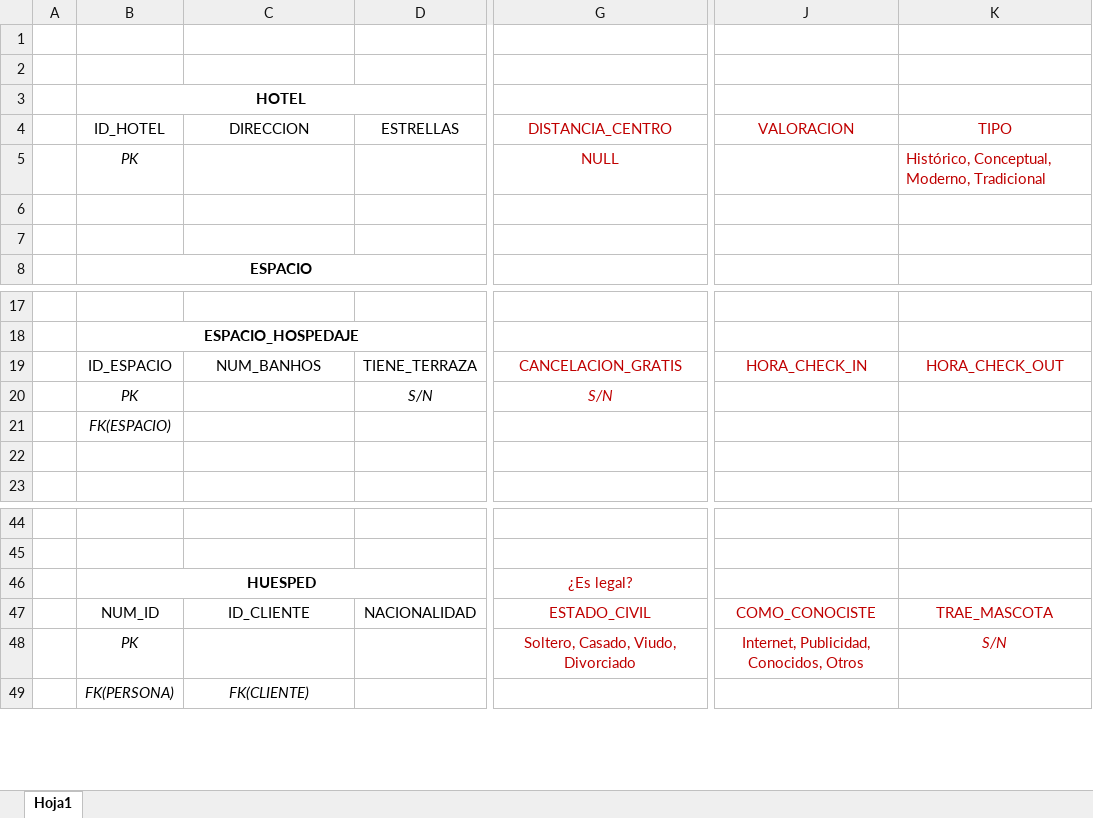
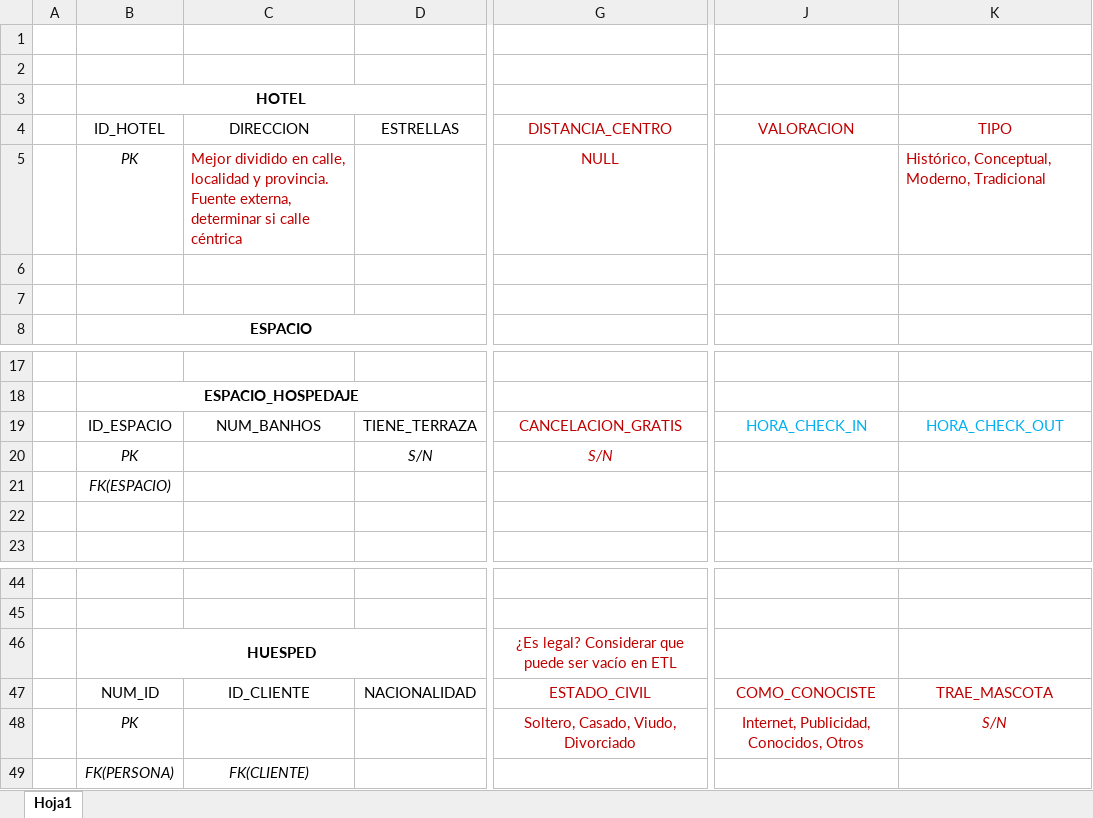
Before and after one commit to cesargmr2107/Proyecto-TAMI, an Excel workbook: 2. Nuevos atributos y llenado de la BD/Tablas con nuevos atributos.xlsx, sheet Hoja1, drawn as a sheet; only a part is shown, gaps mark what is left out; values as stored, in another font and other column widths than the file's, no borders; the diff names each change by its address in the sheet, - before the commit and + after, or states it on an @@ line.

Commit message:
Cambios en excel

```diff
--- a/2. Nuevos atributos y llenado de la BD/Tablas con nuevos atributos.xlsx (sheet Hoja1)
+++ b/2. Nuevos atributos y llenado de la BD/Tablas con nuevos atributos.xlsx (sheet Hoja1)
-C5 (DIRECCION): (empty)
+C5 (DIRECCION): Mejor dividido en calle, localidad y provincia. Fuente externa, determinar si calle céntrica
-J19:K19 text colour: #C00000
+J19:K19 text colour: #00B0F0
-G46 (DISTANCIA_CENTRO): ¿Es legal?
+G46 (DISTANCIA_CENTRO): ¿Es legal? Considerar que puede ser vacío en ETL
```
